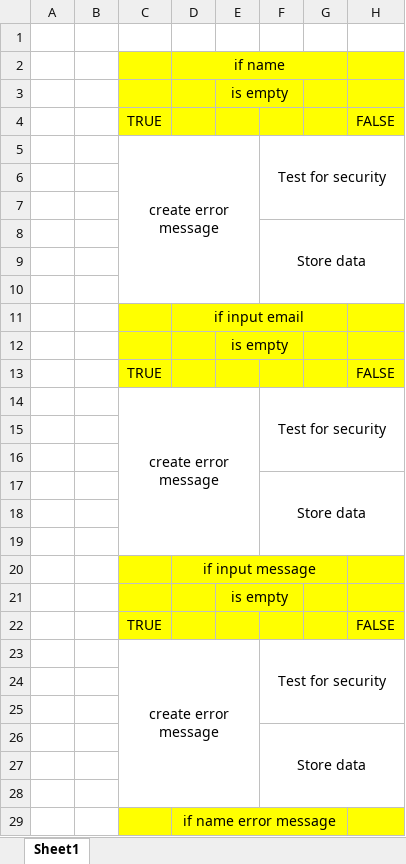
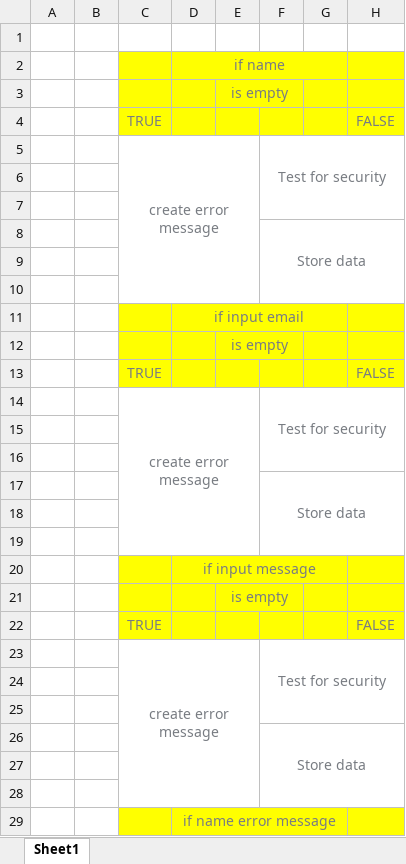
Before and after one commit to Caedendi/Educom_Curriculum, an Excel workbook: opdracht_1.3 commentaar/PSD commentaar.xlsx, sheet Sheet1, drawn as a sheet; only a part is shown; values as stored, in another font and other column widths than the file's, no borders; the diff covers the shown part only; the diff names each change by its address in the sheet, - before the commit and + after, or states it on an @@ line.

Commit message:
PSD comments zichtbaar gemaakt

```diff
--- a/opdracht_1.3 commentaar/PSD commentaar.xlsx (sheet Sheet1)
+++ b/opdracht_1.3 commentaar/PSD commentaar.xlsx (sheet Sheet1)
-D2 text colour: black
+D2 text colour: #787C82
-E3 text colour: black
+E3 text colour: #787C82
-C4:C5 text colour: black
+C4:C5 text colour: #787C82
-H4 text colour: black
+H4 text colour: #787C82
-F5 text colour: black
+F5 text colour: #787C82
-F8 text colour: black
+F8 text colour: #787C82
-D11 text colour: black
+D11 text colour: #787C82
-E12 text colour: black
+E12 text colour: #787C82
-C13:C14 text colour: black
+C13:C14 text colour: #787C82
-H13 text colour: black
+H13 text colour: #787C82
-F14 text colour: black
+F14 text colour: #787C82
-F17 text colour: black
+F17 text colour: #787C82
-D20 text colour: black
+D20 text colour: #787C82
-E21 text colour: black
+E21 text colour: #787C82
-C22:C23 text colour: black
+C22:C23 text colour: #787C82
-H22 text colour: black
+H22 text colour: #787C82
-F23 text colour: black
+F23 text colour: #787C82
-F26 text colour: black
+F26 text colour: #787C82
-D29 text colour: black
+D29 text colour: #787C82
```
Also changed, not shown: cell formats elsewhere in this sheet.
